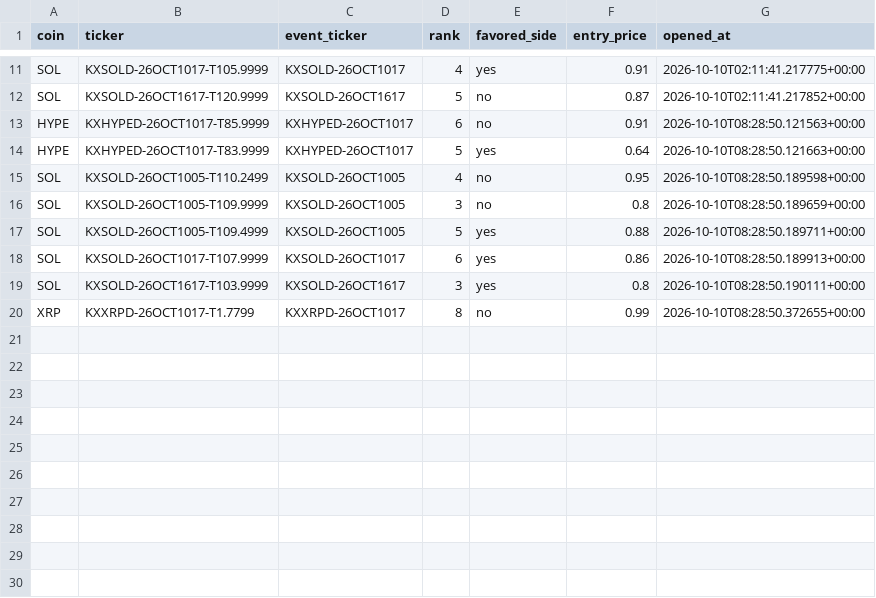
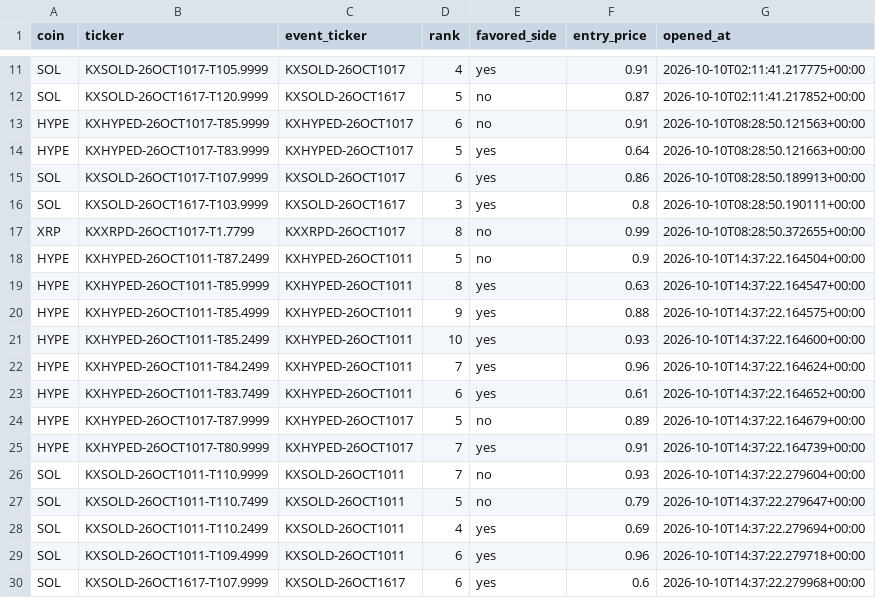
Before and after one commit to Prinxe-crypto/multicoin-midrank-bot, a CSV file: open_positions.csv, drawn as a sheet; only a part is shown, gaps mark what is left out; removed rows and columns are numbered as before the commit, all else as after; the diff names each change by its address in the sheet, - before the commit and + after, or states it on an @@ line.

```diff
--- a/open_positions.csv
+++ b/open_positions.csv
-row 15: SOL | KXSOLD-26OCT1005-T110.2499 | KXSOLD-26OCT1005 | 4 | no | 0.95 | 2026-10-10T08:28:50.189598+00:00
-row 16: SOL | KXSOLD-26OCT1005-T109.9999 | KXSOLD-26OCT1005 | 3 | no | 0.8 | 2026-10-10T08:28:50.189659+00:00
-row 17: SOL | KXSOLD-26OCT1005-T109.4999 | KXSOLD-26OCT1005 | 5 | yes | 0.88 | 2026-10-10T08:28:50.189711+00:00
+row 18: HYPE | KXHYPED-26OCT1011-T87.2499 | KXHYPED-26OCT1011 | 5 | no | 0.9 | 2026-10-10T14:37:22.164504+00:00
+row 19: HYPE | KXHYPED-26OCT1011-T85.9999 | KXHYPED-26OCT1011 | 8 | yes | 0.63 | 2026-10-10T14:37:22.164547+00:00
+row 20: HYPE | KXHYPED-26OCT1011-T85.4999 | KXHYPED-26OCT1011 | 9 | yes | 0.88 | 2026-10-10T14:37:22.164575+00:00
+row 21: HYPE | KXHYPED-26OCT1011-T85.2499 | KXHYPED-26OCT1011 | 10 | yes | 0.93 | 2026-10-10T14:37:22.164600+00:00
+row 22: HYPE | KXHYPED-26OCT1011-T84.2499 | KXHYPED-26OCT1011 | 7 | yes | 0.96 | 2026-10-10T14:37:22.164624+00:00
+row 23: HYPE | KXHYPED-26OCT1011-T83.7499 | KXHYPED-26OCT1011 | 6 | yes | 0.61 | 2026-10-10T14:37:22.164652+00:00
+row 24: HYPE | KXHYPED-26OCT1017-T87.9999 | KXHYPED-26OCT1017 | 5 | no | 0.89 | 2026-10-10T14:37:22.164679+00:00
+row 25: HYPE | KXHYPED-26OCT1017-T80.9999 | KXHYPED-26OCT1017 | 7 | yes | 0.91 | 2026-10-10T14:37:22.164739+00:00
+row 26: SOL | KXSOLD-26OCT1011-T110.9999 | KXSOLD-26OCT1011 | 7 | no | 0.93 | 2026-10-10T14:37:22.279604+00:00
+row 27: SOL | KXSOLD-26OCT1011-T110.7499 | KXSOLD-26OCT1011 | 5 | no | 0.79 | 2026-10-10T14:37:22.279647+00:00
+row 28: SOL | KXSOLD-26OCT1011-T110.2499 | KXSOLD-26OCT1011 | 4 | yes | 0.69 | 2026-10-10T14:37:22.279694+00:00
+row 29: SOL | KXSOLD-26OCT1011-T109.4999 | KXSOLD-26OCT1011 | 6 | yes | 0.96 | 2026-10-10T14:37:22.279718+00:00
+row 30: SOL | KXSOLD-26OCT1617-T107.9999 | KXSOLD-26OCT1617 | 6 | yes | 0.6 | 2026-10-10T14:37:22.279968+00:00
```
Also changed, not shown: closed_positions.csv.
